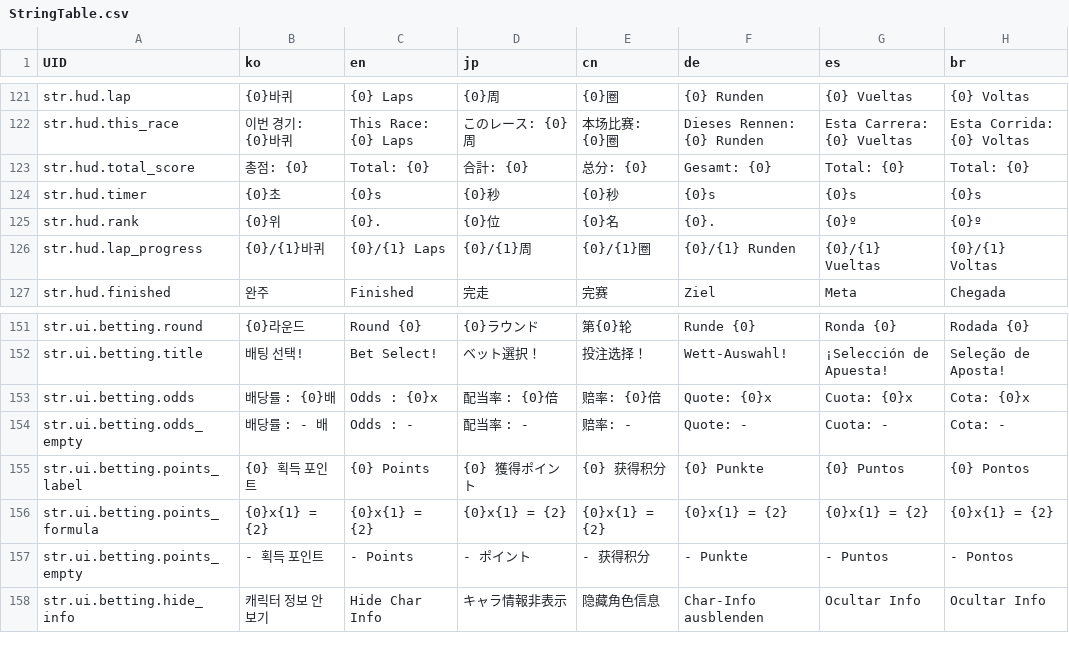
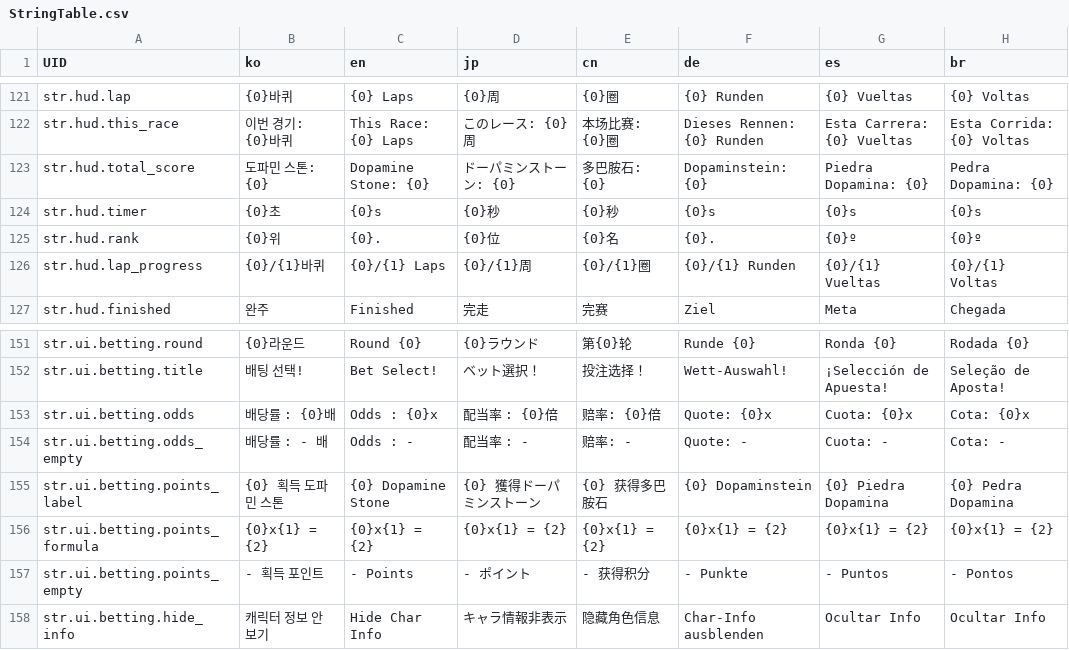
Before and after one commit to LeeJuls/DopamineRace, a CSV file: Assets/Resources/Data/StringTable.csv, drawn as a sheet; only a part is shown, gaps mark what is left out.

```diff
--- a/Assets/Resources/Data/StringTable.csv
+++ b/Assets/Resources/Data/StringTable.csv
@@ -122,3 +122,3 @@ str.hud.lap,{0}바퀴,{0} Laps,{0}周,{0}圈,{0} Runden,{0} Vueltas,{0} Voltas
 str.hud.this_race,이번 경기: {0}바퀴,This Race: {0} Laps,このレース: {0}周,本场比赛: {0}圈,Dieses Rennen: {0} Runden,Esta Carrera: {0} Vueltas,Esta Corrida: {0} Voltas
-str.hud.total_score,총점: {0},Total: {0},合計: {0},总分: {0},Gesamt: {0},Total: {0},Total: {0}
+str.hud.total_score,도파민 스톤: {0},Dopamine Stone: {0},ドーパミンストーン: {0},多巴胺石: {0},Dopaminstein: {0},Piedra Dopamina: {0},Pedra Dopamina: {0}
 str.hud.timer,{0}초,{0}s,{0}秒,{0}秒,{0}s,{0}s,{0}s
@@ -154,3 +154,3 @@ str.ui.betting.odds,배당률 : {0}배,Odds : {0}x,配当率 : {0}倍,赔率: {0
 str.ui.betting.odds_empty,배당률 : - 배,Odds : -,配当率 : -,赔率: -,Quote: -,Cuota: -,Cota: -
-str.ui.betting.points_label,{0} 획득 포인트,{0} Points,{0} 獲得ポイント,{0} 获得积分,{0} Punkte,{0} Puntos,{0} Pontos
+str.ui.betting.points_label,{0} 획득 도파민 스톤,{0} Dopamine Stone,{0} 獲得ドーパミンストーン,{0} 获得多巴胺石,{0} Dopaminstein,{0} Piedra Dopamina,{0} Pedra Dopamina
 str.ui.betting.points_formula,{0}x{1} = {2},{0}x{1} = {2},{0}x{1} = {2},{0}x{1} = {2},{0}x{1} = {2},{0}x{1} = {2},{0}x{1} = {2}
```
